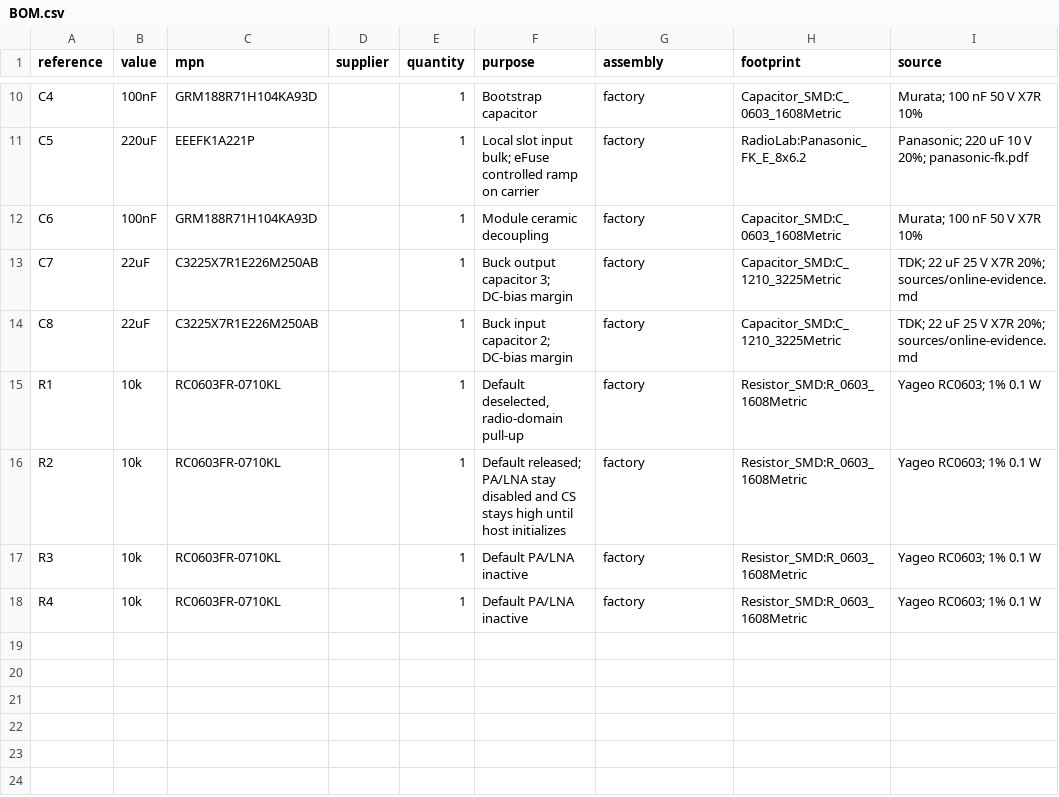
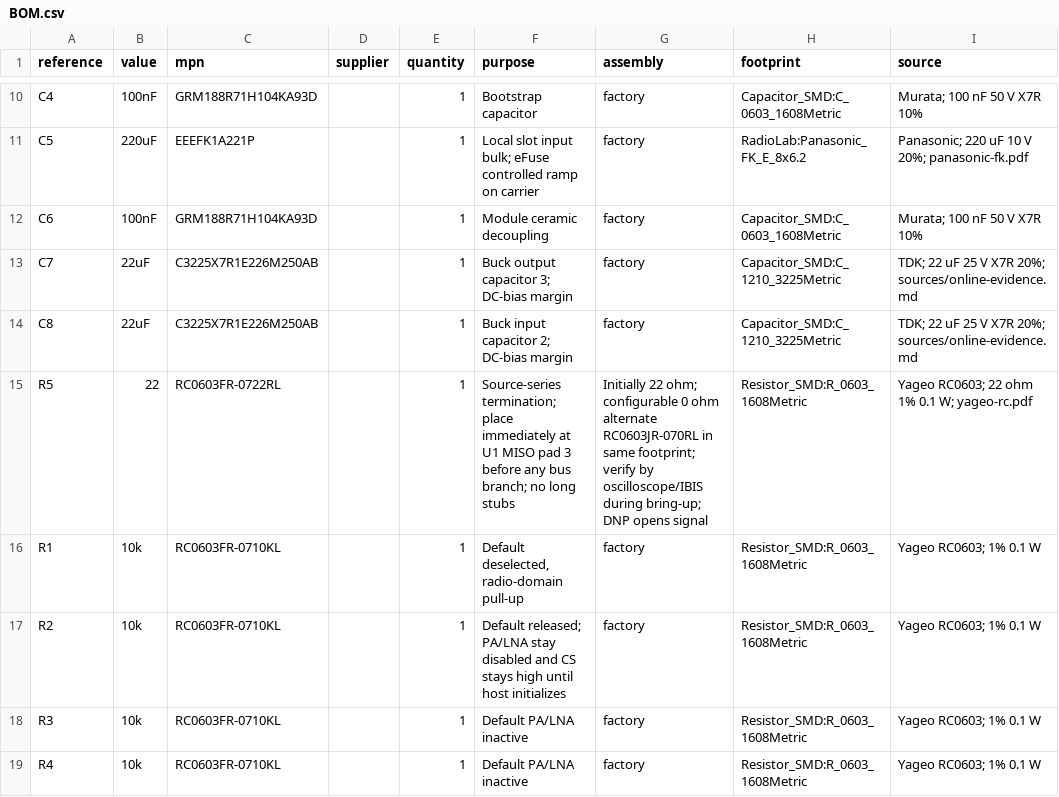
Before and after one commit to the-Drunken-coder/dual-band-radio-lab, a CSV file: hardware/adapters/e28-2g4m27s-rev-a/BOM.csv, drawn as a sheet; only a part is shown, gaps mark what is left out.

```diff
--- a/hardware/adapters/e28-2g4m27s-rev-a/BOM.csv
+++ b/hardware/adapters/e28-2g4m27s-rev-a/BOM.csv
@@ -14,2 +14,3 @@ C7,22uF,C3225X7R1E226M250AB,,1,Buck output capacitor 3; DC-bias margin,factory,C
 C8,22uF,C3225X7R1E226M250AB,,1,Buck input capacitor 2; DC-bias margin,factory,Capacitor_SMD:C_1210_3225Metric,TDK; 22 uF 25 V X7R 20%; sources/online-evidence.md
+R5,22,RC0603FR-0722RL,,1,Source-series termination; place immediately at U1 MISO pad 3 before any bus branch; no long stubs,Initially 22 ohm; configurable 0 ohm alternate RC0603JR-070RL in same footprint; verify by oscilloscope/IBIS during bring-up; DNP opens signal,Resistor_SMD:R_0603_1608Metric,Yageo RC0603; 22 ohm 1% 0.1 W; yageo-rc.pdf
 R1,10k,RC0603FR-0710KL,,1,"Default deselected, radio-domain pull-up",factory,Resistor_SMD:R_0603_1608Metric,Yageo RC0603; 1% 0.1 W
```
Also changed, not shown: hardware/adapters/core2021-hf-m-rev-a/BOM.csv, hardware/adapters/e22-900m30s-rev-a/BOM.csv, 34 other files.
